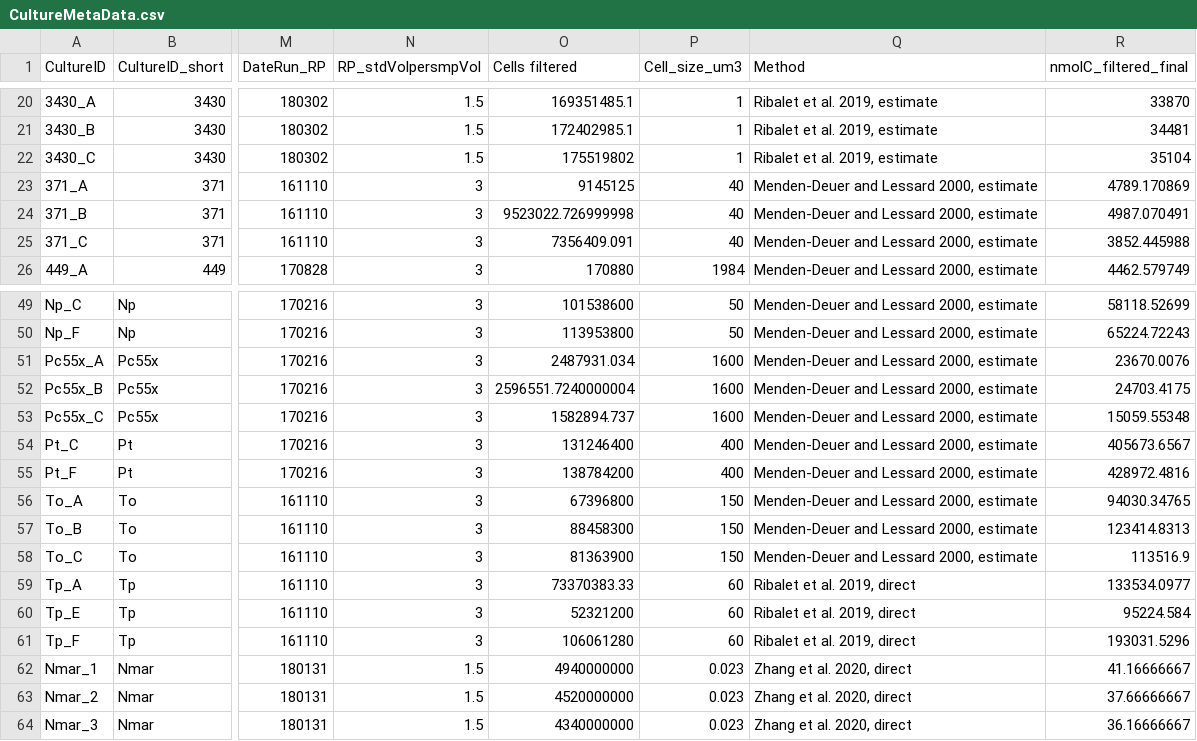
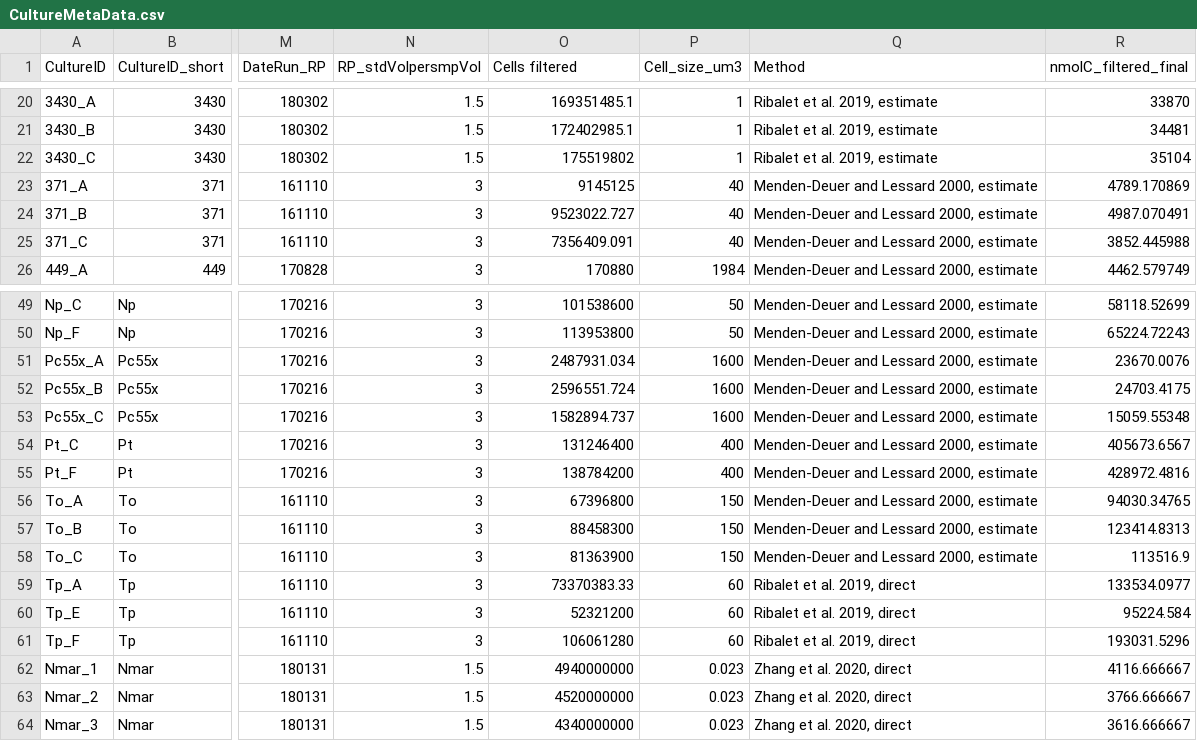
Before and after one commit to kheal/Gradients1_SemiTargeted3, a CSV file: MetaData/CultureMetaData.csv, drawn as a sheet; only a part is shown, gaps mark what is left out; the diff names each change by its address in the sheet, - before the commit and + after, or states it on an @@ line.

```diff
--- a/MetaData/CultureMetaData.csv
+++ b/MetaData/CultureMetaData.csv
-O24 (Cells filtered): 9523022.726999998
+O24 (Cells filtered): 9523022.727
-O52 (Cells filtered): 2596551.7240000004
+O52 (Cells filtered): 2596551.724
-R62 (nmolC_filtered_final): 41.16666667
+R62 (nmolC_filtered_final): 4116.666667
-R63 (nmolC_filtered_final): 37.66666667
+R63 (nmolC_filtered_final): 3766.666667
-R64 (nmolC_filtered_final): 36.16666667
+R64 (nmolC_filtered_final): 3616.666667
```
Also changed, not shown: Intermediates/Culture_Intermediates/QCd_HILICNeg.csv, Intermediates/Culture_Intermediates/QCd_RP.csv, 6 other files.
